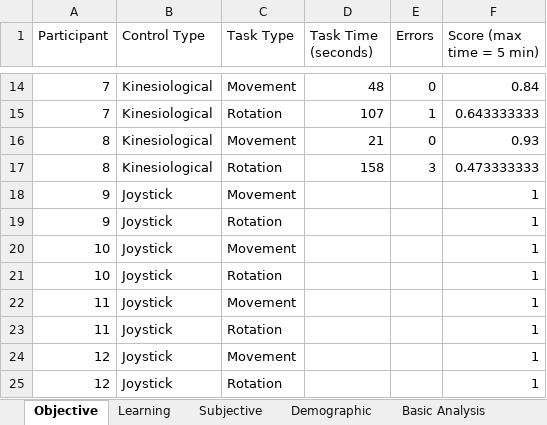
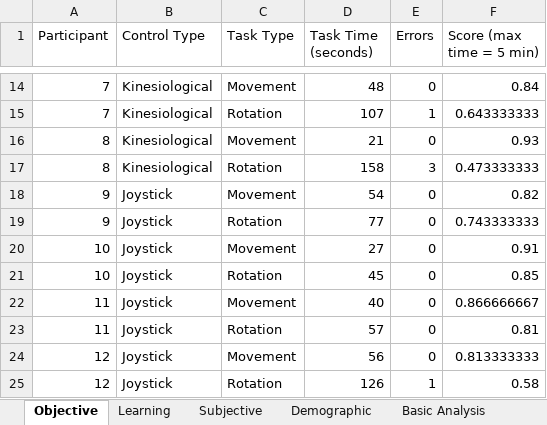
Before and after one commit to caomw/cs770-project, an Excel workbook: Data/Data.xlsx, sheet Objective, drawn as a sheet; only a part is shown, gaps mark what is left out; values as stored, in another font and other column widths than the file's, no borders; table styles not drawn; the diff names each change by its address in the sheet, - before the commit and + after, or states it on an @@ line.

```diff
--- a/Data/Data.xlsx (sheet Objective)
+++ b/Data/Data.xlsx (sheet Objective)
-D18 (Task Time (seconds)): (empty)
+D18 (Task Time (seconds)): 54
-E18:E24 (Errors): (empty)
+E18:E24 (Errors): 0
-F18 (Score (max time = 5 min)): 1
+F18 (Score (max time = 5 min)): 0.82
-D19 (Task Time (seconds)): (empty)
+D19 (Task Time (seconds)): 77
-F19 (Score (max time = 5 min)): 1
+F19 (Score (max time = 5 min)): 0.743333333
-D20 (Task Time (seconds)): (empty)
+D20 (Task Time (seconds)): 27
-F20 (Score (max time = 5 min)): 1
+F20 (Score (max time = 5 min)): 0.91
-D21 (Task Time (seconds)): (empty)
+D21 (Task Time (seconds)): 45
-F21 (Score (max time = 5 min)): 1
+F21 (Score (max time = 5 min)): 0.85
-D22 (Task Time (seconds)): (empty)
+D22 (Task Time (seconds)): 40
-F22 (Score (max time = 5 min)): 1
+F22 (Score (max time = 5 min)): 0.866666667
-D23 (Task Time (seconds)): (empty)
+D23 (Task Time (seconds)): 57
-F23 (Score (max time = 5 min)): 1
+F23 (Score (max time = 5 min)): 0.81
-D24 (Task Time (seconds)): (empty)
+D24 (Task Time (seconds)): 56
-F24 (Score (max time = 5 min)): 1
+F24 (Score (max time = 5 min)): 0.813333333
-D25 (Task Time (seconds)): (empty)
+D25 (Task Time (seconds)): 126
-E25 (Errors): (empty)
+E25 (Errors): 1
-F25 (Score (max time = 5 min)): 1
+F25 (Score (max time = 5 min)): 0.58
```
Also changed, not shown: sheet Subjective, sheet Basic Analysis, sheet Demographic, sheet Learning, charts or pictures, 4 other files.
